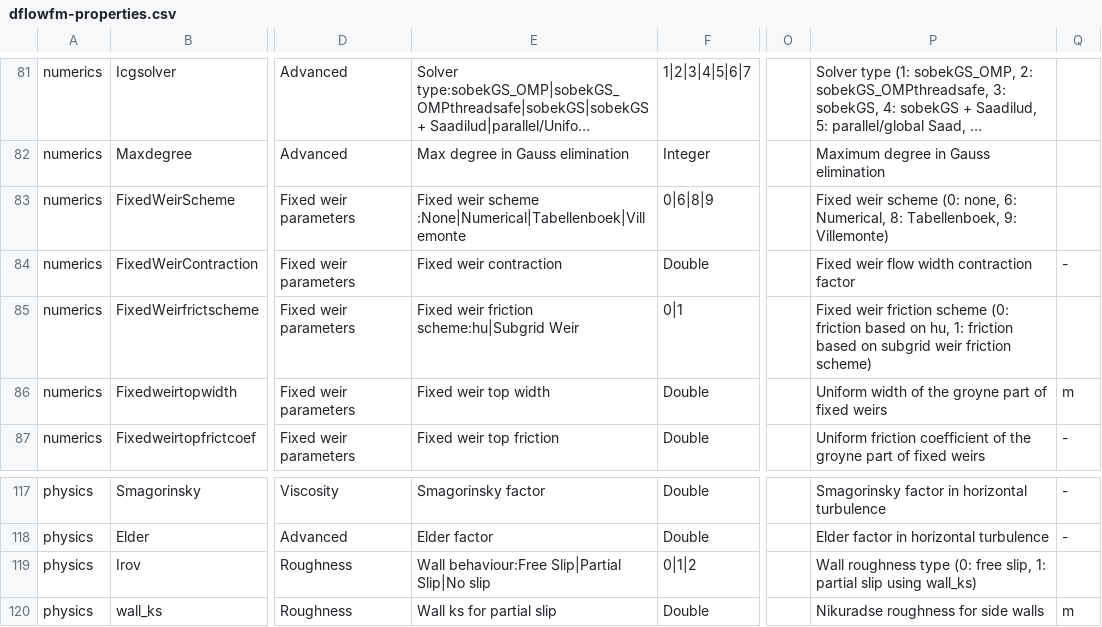
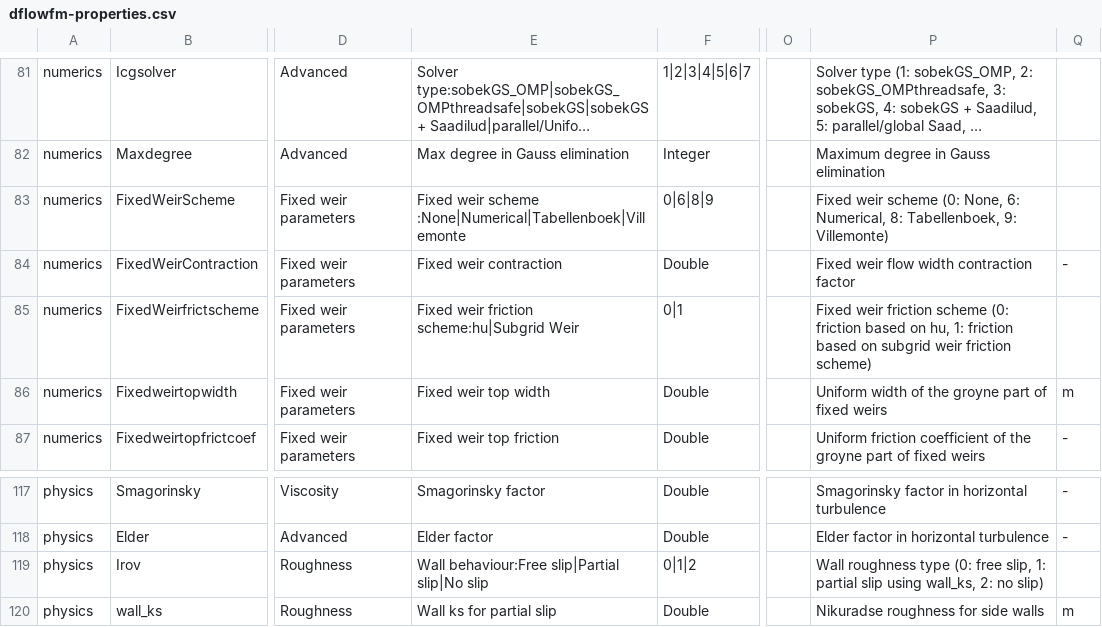
Before and after one commit to Deltares-research/DHYDROGUI, a CSV file: src/DeltaShell.Plugins.FMSuite.FlowFM/CsvFiles/dflowfm-properties.csv, drawn as a sheet; only a part is shown, gaps mark what is left out; long unchanged cells end in …; the diff names each change by its address in the sheet, - before the commit and + after, or states it on an @@ line.

Commit message:
DELFT3DFM-829 - Update the description and names Slip to slip of the irov setting - Update none to None in the Fixed Weir description
Former-commit-id: 2923d86692005eb41ef2a4f6465f6026ab984396
Former-commit-id: 3e2e6cd3c2b82a4d9b32bbd2dd957e2c1438c7f2

```diff
--- a/src/DeltaShell.Plugins.FMSuite.FlowFM/CsvFiles/dflowfm-properties.csv
+++ b/src/DeltaShell.Plugins.FMSuite.FlowFM/CsvFiles/dflowfm-properties.csv
-P83: …scheme (0: none, 6: Numerical,…
+P83: …scheme (0: None, 6: Numerical,…
-E119: Wall behaviour:Free Slip|Partial Slip|No slip
+E119: Wall behaviour:Free slip|Partial slip|No slip
-P119: …slip using wall_ks)
+P119: …slip using wall_ks, 2: no slip)
```
